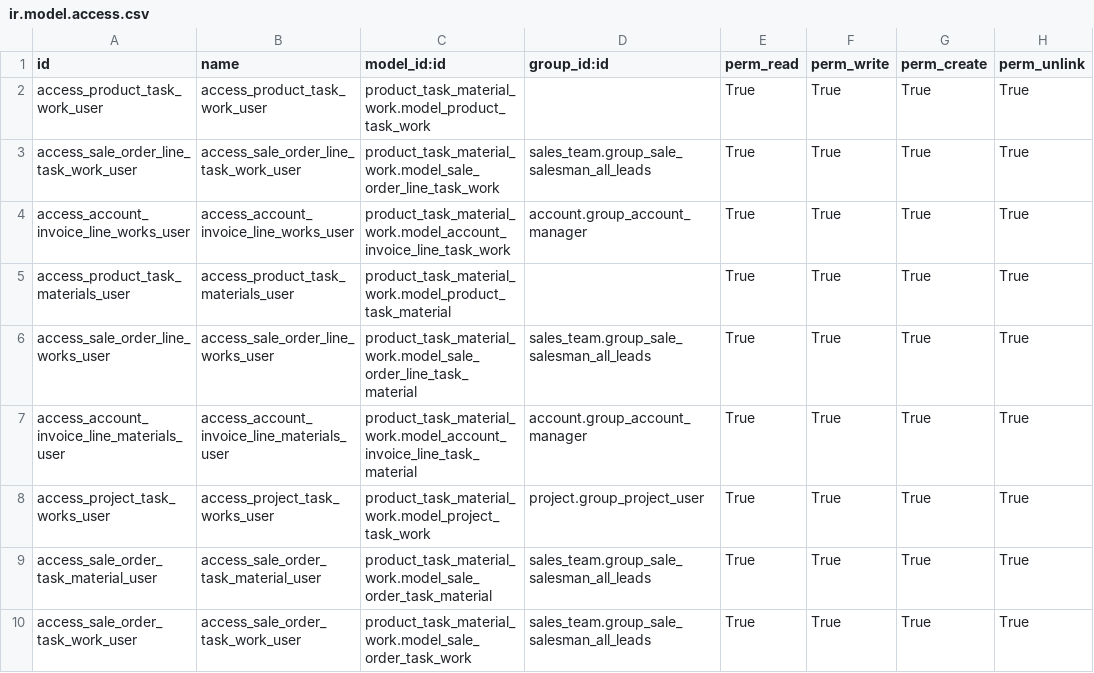
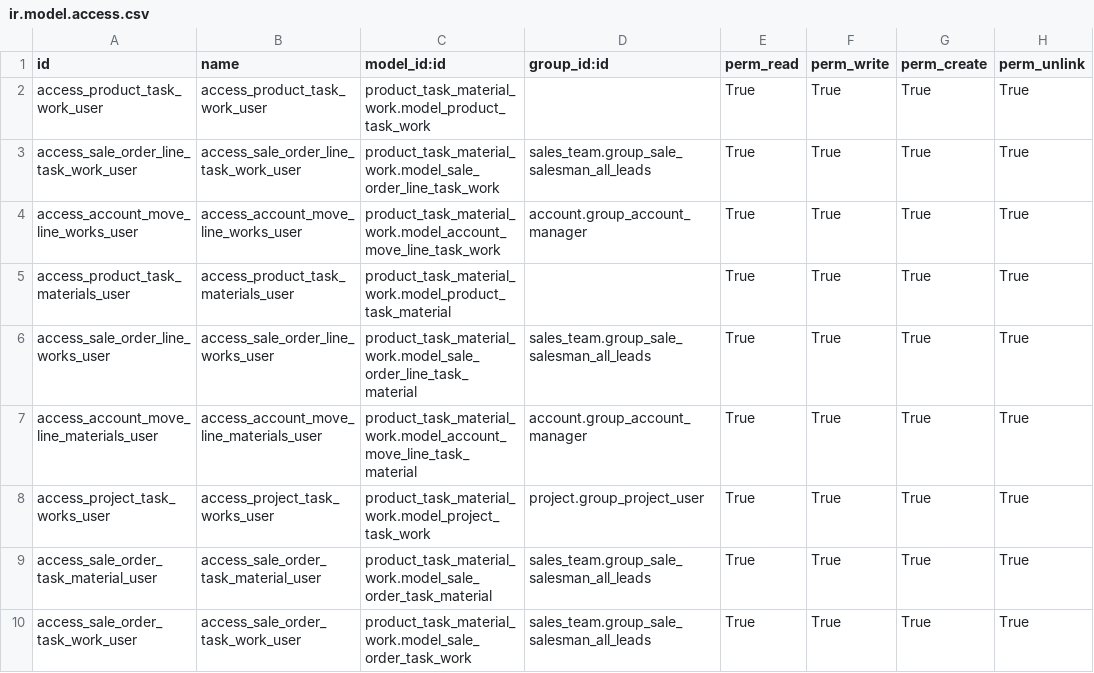
Before and after one commit to Liyben/vertical-instaladores, a CSV file: product_task_material_work/security/ir.model.access.csv, drawn as a sheet.

Commit message:
Update views from product_task_material_work

```diff
--- a/product_task_material_work/security/ir.model.access.csv
+++ b/product_task_material_work/security/ir.model.access.csv
@@ -3,6 +3,6 @@
 "access_sale_order_line_task_work_user","access_sale_order_line_task_work_user","product_task_material_work.model_sale_order_line_task_work","sales_team.group_sale_salesman_all_leads","True","True","True","True"
-"access_account_invoice_line_works_user","access_account_invoice_line_works_user","product_task_material_work.model_account_invoice_line_task_work","account.group_account_manager","True","True","True","True"
+"access_account_move_line_works_user","access_account_move_line_works_user","product_task_material_work.model_account_move_line_task_work","account.group_account_manager","True","True","True","True"
 "access_product_task_materials_user","access_product_task_materials_user","product_task_material_work.model_product_task_material","","True","True","True","True"
 "access_sale_order_line_works_user","access_sale_order_line_works_user","product_task_material_work.model_sale_order_line_task_material","sales_team.group_sale_salesman_all_leads","True","True","True","True"
-"access_account_invoice_line_materials_user","access_account_invoice_line_materials_user","product_task_material_work.model_account_invoice_line_task_material","account.group_account_manager","True","True","True","True"
+"access_account_move_line_materials_user","access_account_move_line_materials_user","product_task_material_work.model_account_move_line_task_material","account.group_account_manager","True","True","True","True"
 "access_project_task_works_user","access_project_task_works_user","product_task_material_work.model_project_task_work","project.group_project_user","True","True","True","True"
```
Also changed, not shown: 7 other files.
